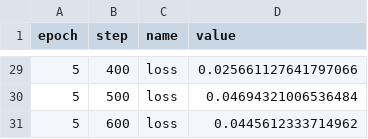
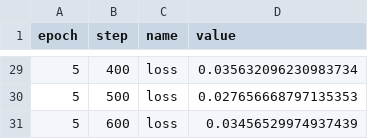
Before and after one commit to ucbepic/ml_tutorial, a CSV file: .flor/log_records.csv, drawn as a sheet; only a part is shown, gaps mark what is left out; the diff covers the shown part only.

```diff
--- a/.flor/log_records.csv
+++ b/.flor/log_records.csv
@@ -29,3 +29,3 @@ epoch,step,name,value
-5,400,loss,0.025661127641797066
-5,500,loss,0.04694321006536484
-5,600,loss,0.0445612333714962
+5,400,loss,0.035632096230983734
+5,500,loss,0.027656668797135353
+5,600,loss,0.03456529974937439
```
Also changed, not shown: 27 edited cells elsewhere in this file, 3 other files.
